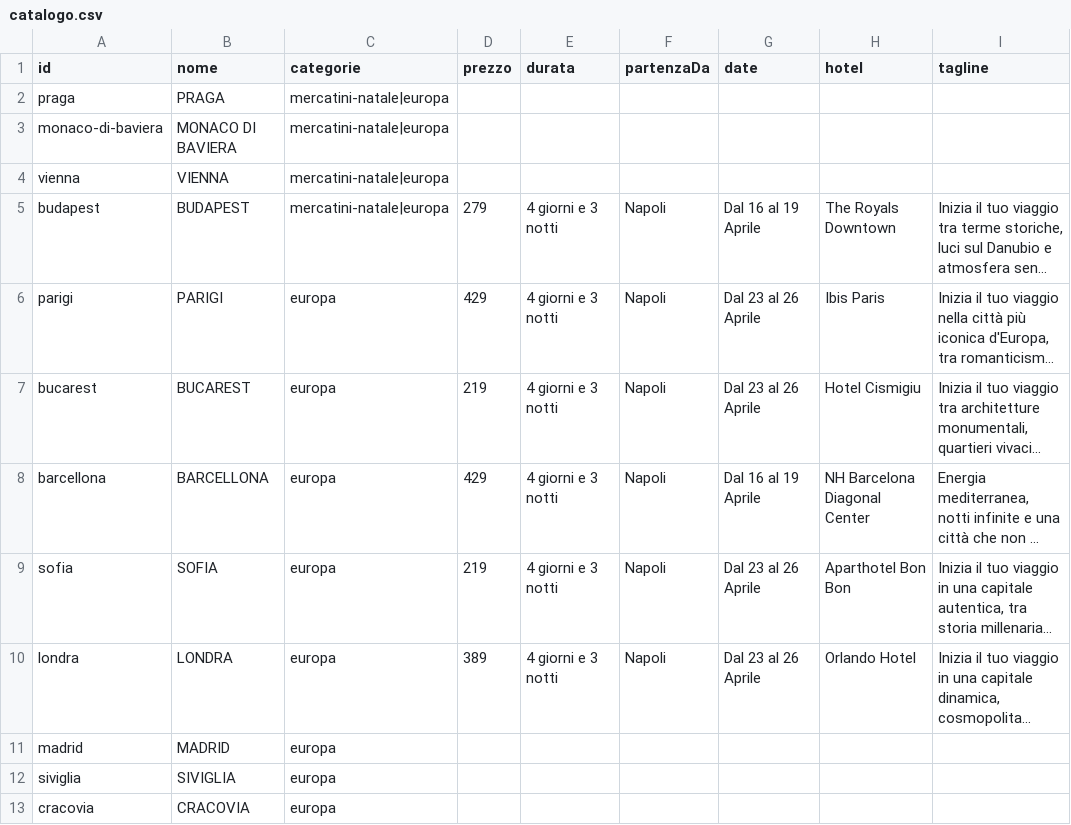
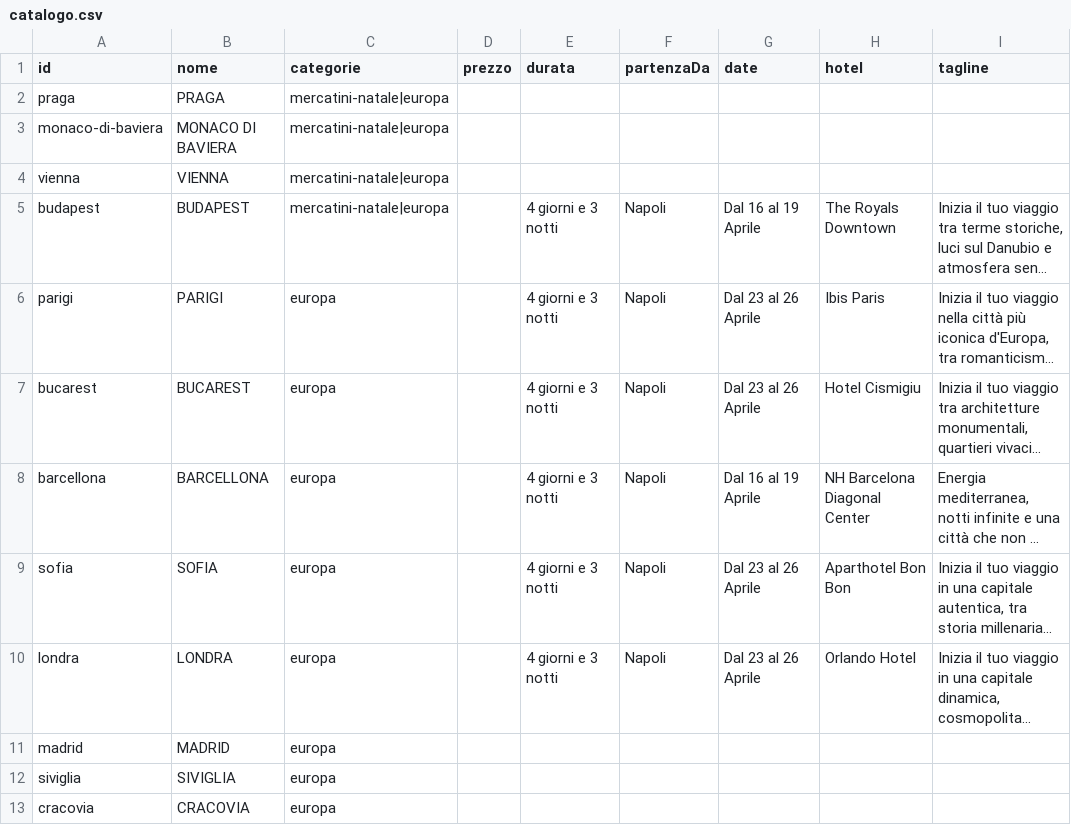
Before and after one commit to villarisites/sito-skappa, a CSV file: data/catalogo.csv, drawn as a sheet; only a part is shown; long unchanged cells end in …; the diff names each change by its address in the sheet, - before the commit and + after, or states it on an @@ line.

Commit message:
feat: tutte le mete passano a "Su richiesta"
Sei mete avevano un prezzo, ventuno no. Ora nessuna: il listino non e' pronto e
mostrare un prezzo solo su sei creava un confronto che non ha senso.

I sei prezzi tolti restano in scratchpad/catalogo-con-prezzi.csv. Per rimetterli:
si riempie la colonna prezzo in data/catalogo.csv e si rilancia build:catalog.

```diff
--- a/data/catalogo.csv
+++ b/data/catalogo.csv
-D5 (prezzo): 279
+D5 (prezzo): (empty)
-D6 (prezzo): 429
+D6 (prezzo): (empty)
-D7 (prezzo): 219
+D7 (prezzo): (empty)
-D8 (prezzo): 429
+D8 (prezzo): (empty)
-D9 (prezzo): 219
+D9 (prezzo): (empty)
-D10 (prezzo): 389
+D10 (prezzo): (empty)
```
Also changed, not shown: 2 other files.
